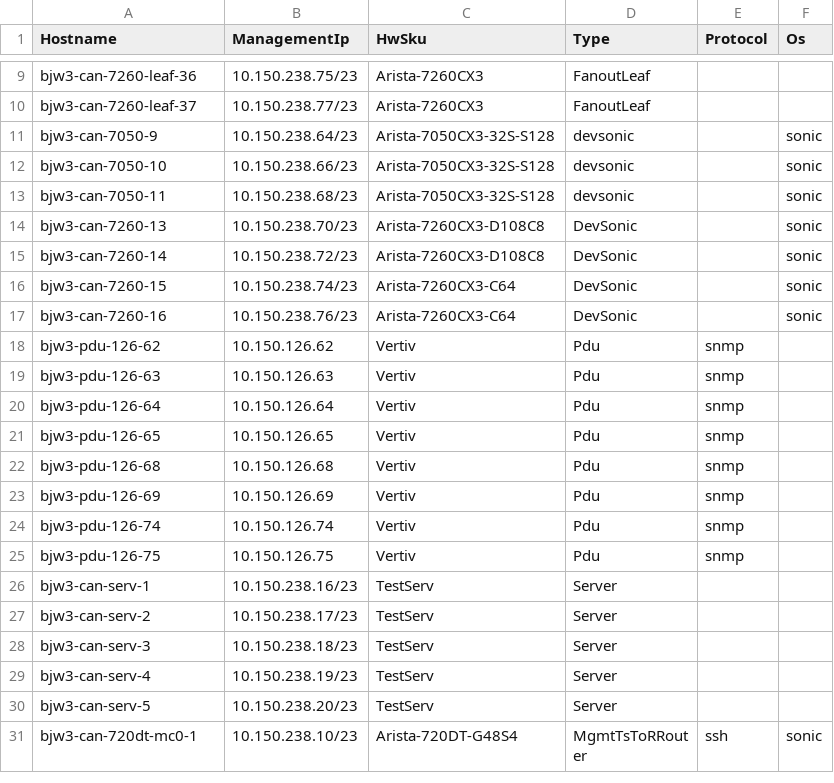
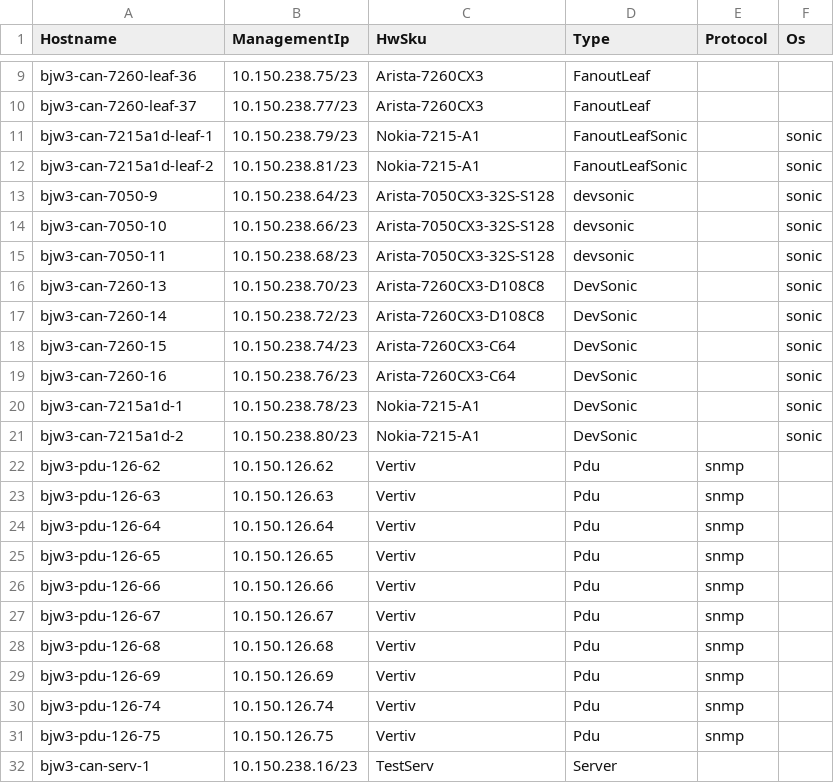
Before and after one commit to sakshamkhurana21/sonic-mgmt, a CSV file: ansible/files/sonic_bjw3_devices.csv, drawn as a sheet; only a part is shown, gaps mark what is left out; the shorter side is filled out with more unchanged rows.

```diff
--- a/ansible/files/sonic_bjw3_devices.csv
+++ b/ansible/files/sonic_bjw3_devices.csv
@@ -10,2 +10,4 @@ bjw3-can-7260-leaf-36,10.150.238.75/23,Arista-7260CX3,FanoutLeaf,,
 bjw3-can-7260-leaf-37,10.150.238.77/23,Arista-7260CX3,FanoutLeaf,,
+bjw3-can-7215a1d-leaf-1,10.150.238.79/23,Nokia-7215-A1,FanoutLeafSonic,,sonic
+bjw3-can-7215a1d-leaf-2,10.150.238.81/23,Nokia-7215-A1,FanoutLeafSonic,,sonic
 bjw3-can-7050-9,10.150.238.64/23,Arista-7050CX3-32S-S128,devsonic,,sonic
@@ -17,2 +19,4 @@ bjw3-can-7260-15,10.150.238.74/23,Arista-7260CX3-C64,DevSonic,,sonic
 bjw3-can-7260-16,10.150.238.76/23,Arista-7260CX3-C64,DevSonic,,sonic
+bjw3-can-7215a1d-1,10.150.238.78/23,Nokia-7215-A1,DevSonic,,sonic
+bjw3-can-7215a1d-2,10.150.238.80/23,Nokia-7215-A1,DevSonic,,sonic
 bjw3-pdu-126-62,10.150.126.62,Vertiv,Pdu,snmp,
@@ -21,2 +25,4 @@ bjw3-pdu-126-64,10.150.126.64,Vertiv,Pdu,snmp,
 bjw3-pdu-126-65,10.150.126.65,Vertiv,Pdu,snmp,
+bjw3-pdu-126-66,10.150.126.66,Vertiv,Pdu,snmp,
+bjw3-pdu-126-67,10.150.126.67,Vertiv,Pdu,snmp,
 bjw3-pdu-126-68,10.150.126.68,Vertiv,Pdu,snmp,
```
Also changed, not shown: ansible/files/sonic_bjw3_console_links.csv, ansible/files/sonic_bjw3_pdu_links.csv, 12 other files.
